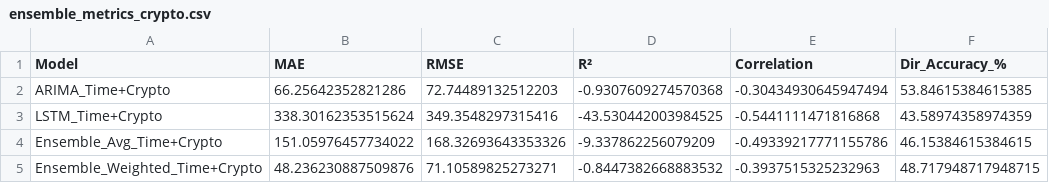
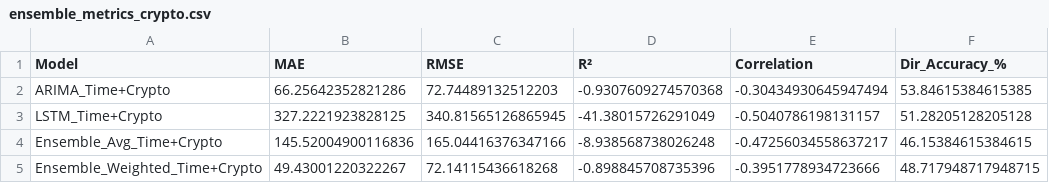
Before and after one commit to Refayr/XAUxBTC, a CSV file: results/ensemble_metrics_crypto.csv, drawn as a sheet.

```diff
--- a/results/ensemble_metrics_crypto.csv
+++ b/results/ensemble_metrics_crypto.csv
@@ -2,4 +2,4 @@ Model,MAE,RMSE,R²,Correlation,Dir_Accuracy_%
 ARIMA_Time+Crypto,66.25642352821286,72.74489132512203,-0.9307609274570368,-0.30434930645947494,53.84615384615385
-LSTM_Time+Crypto,338.30162353515624,349.3548297315416,-43.530442003984525,-0.5441111471816868,43.58974358974359
-Ensemble_Avg_Time+Crypto,151.05976457734022,168.32693643353326,-9.337862256079209,-0.49339217771155786,46.15384615384615
-Ensemble_Weighted_Time+Crypto,48.236230887509876,71.10589825273271,-0.8447382668883532,-0.3937515325232963,48.717948717948715
+LSTM_Time+Crypto,327.2221923828125,340.81565126865945,-41.38015726291049,-0.5040786198131157,51.28205128205128
+Ensemble_Avg_Time+Crypto,145.52004900116836,165.04416376347166,-8.938568738026248,-0.47256034558637217,46.15384615384615
+Ensemble_Weighted_Time+Crypto,49.43001220322267,72.14115436618268,-0.898845708735396,-0.3951778934723666,48.717948717948715
```
Also changed, not shown: results/ensemble_metrics_time.csv, results/ensemble_predictions_crypto.csv, 5 other files.
